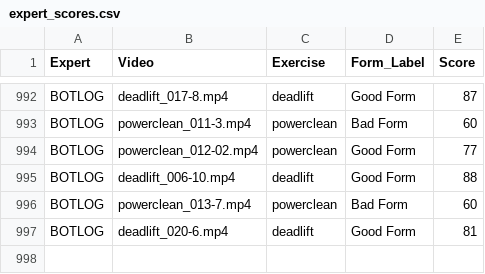
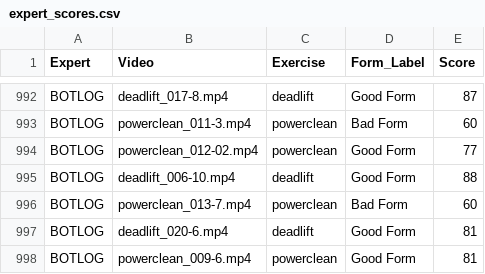
Before and after one commit to Exryz/video-scoring, a CSV file: expert_scores.csv, drawn as a sheet; only a part is shown, gaps mark what is left out.

Commit message:
BOTLOG scored powerclean_009-6.mp4

```diff
--- a/expert_scores.csv
+++ b/expert_scores.csv
@@ -997 +997,2 @@ BOTLOG,powerclean_013-7.mp4,powerclean,Bad Form,60
 BOTLOG,deadlift_020-6.mp4,deadlift,Good Form,81
+BOTLOG,powerclean_009-6.mp4,powerclean,Good Form,81
```
